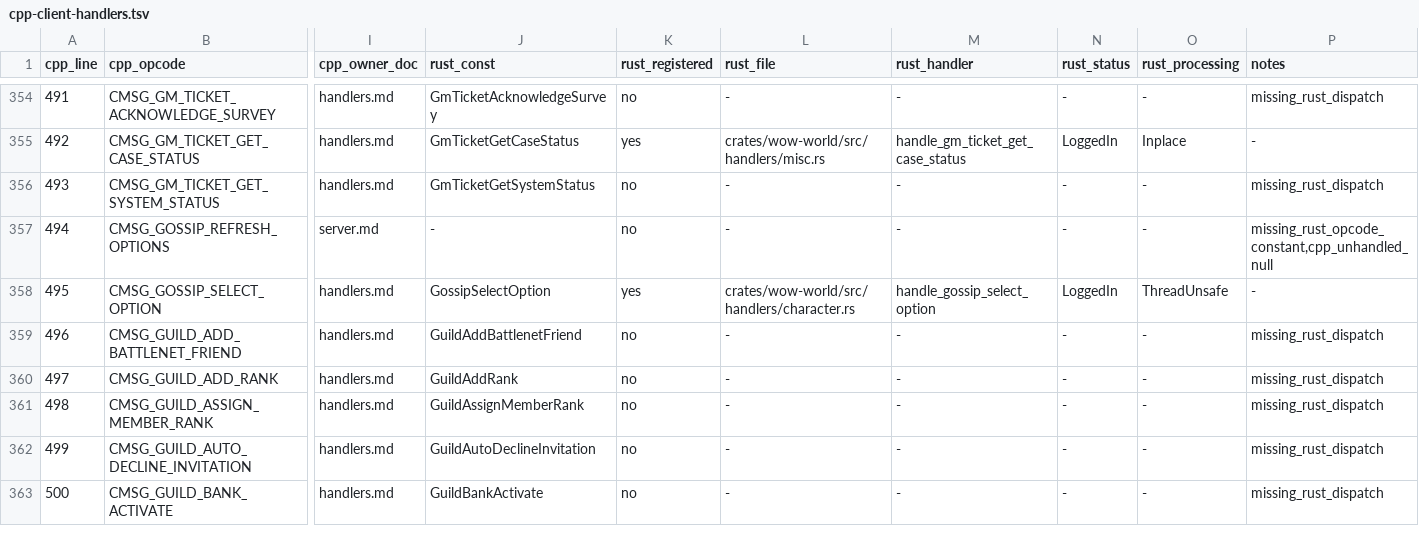
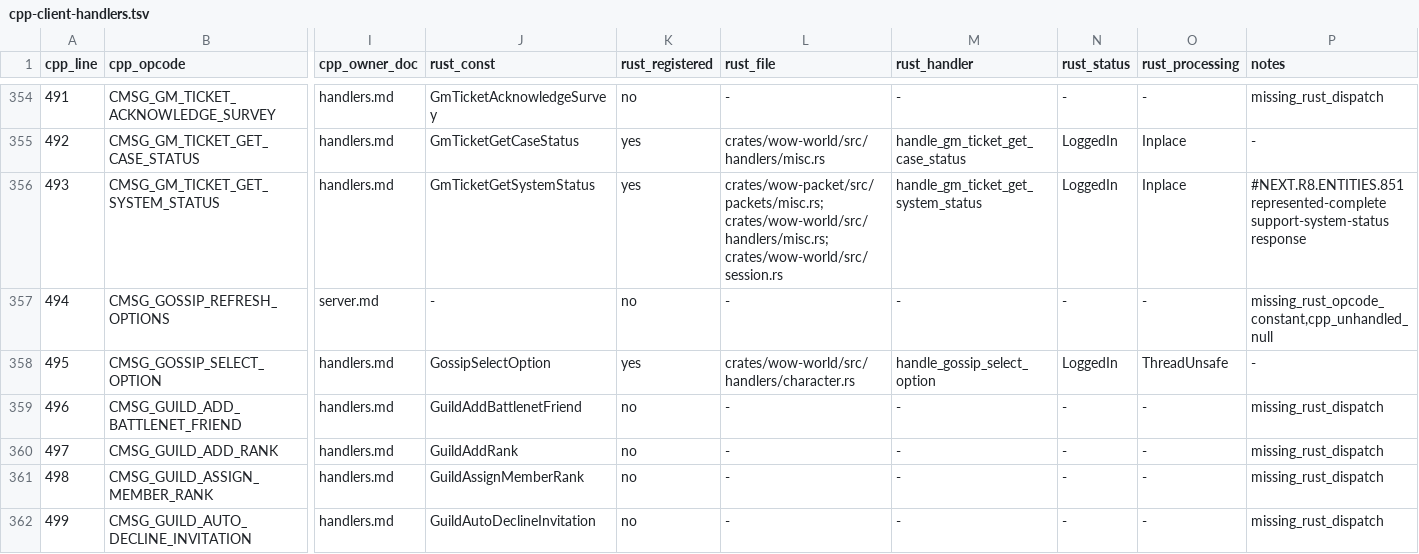
Before and after one commit to alseif0x/rustycore, a TSV file: docs/migration/inventory/cpp-client-handlers.tsv, drawn as a sheet; only a part is shown, gaps mark what is left out; the shorter side is filled out with more unchanged rows; the diff names each change by its address in the sheet, - before the commit and + after, or states it on an @@ line.

Commit message:
Implement GM ticket system status

```diff
--- a/docs/migration/inventory/cpp-client-handlers.tsv
+++ b/docs/migration/inventory/cpp-client-handlers.tsv
-K356 (rust_registered): no
+K356 (rust_registered): yes
-L356 (rust_file): -
+L356 (rust_file): crates/wow-packet/src/packets/misc.rs; crates/wow-world/src/handlers/misc.rs; crates/wow-world/src/session.rs
-M356 (rust_handler): -
+M356 (rust_handler): handle_gm_ticket_get_system_status
-N356 (rust_status): -
+N356 (rust_status): LoggedIn
-O356 (rust_processing): -
+O356 (rust_processing): Inplace
-P356 (notes): missing_rust_dispatch
+P356 (notes): #NEXT.R8.ENTITIES.851 represented-complete support-system-status response
```
Also changed, not shown: docs/migration/inventory/r3-opcodes-registry.tsv, 8 other files.
